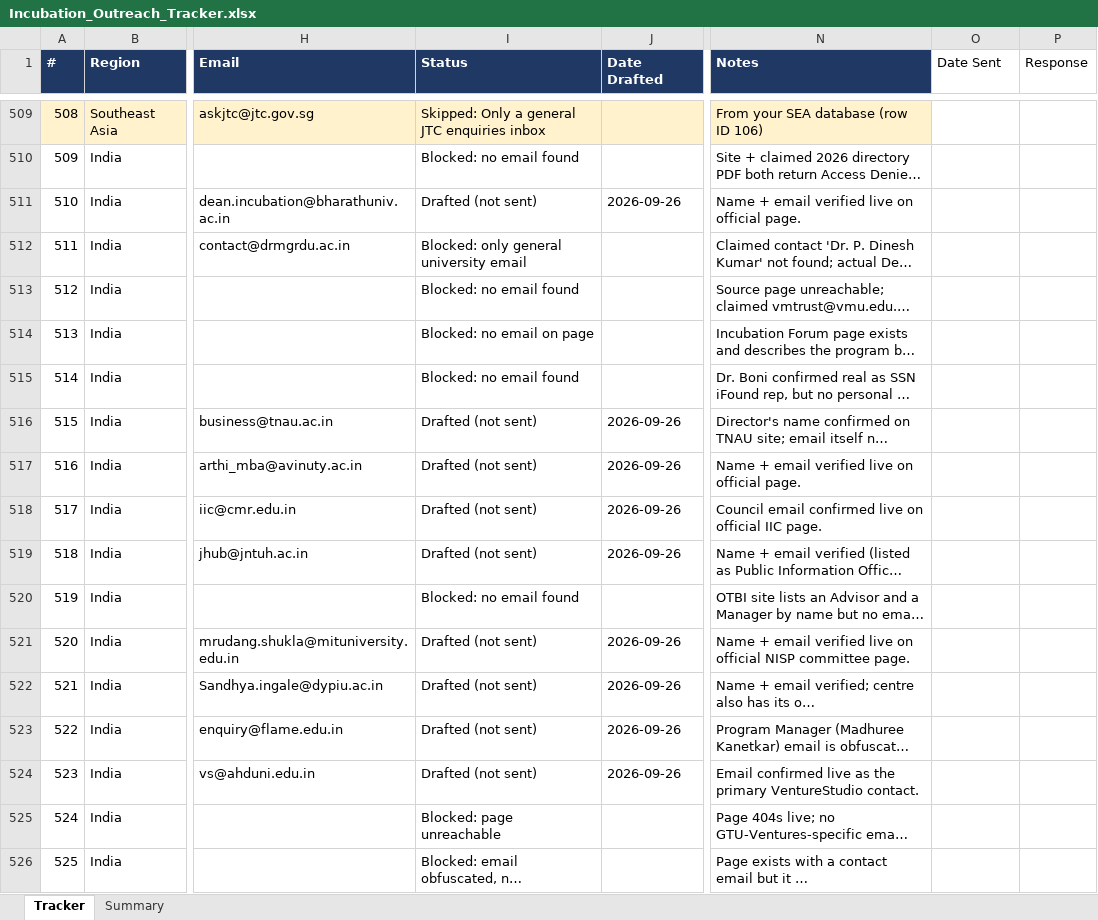
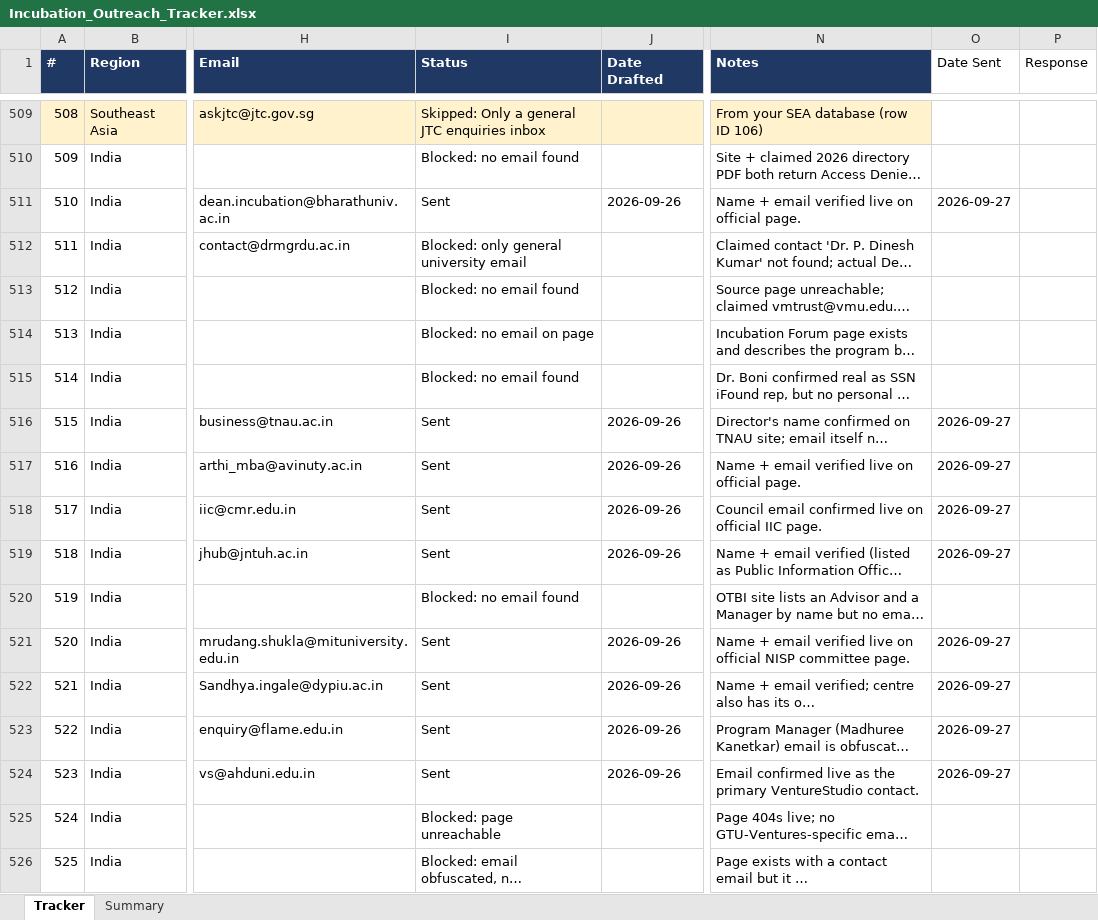
Before and after one commit to Madhi1615/mentor-outreach, an Excel workbook: data/Incubation_Outreach_Tracker.xlsx, sheet Tracker, drawn as a sheet; only a part is shown, gaps mark what is left out; long unchanged cells end in …; values as stored, in another font and other column widths than the file's, no borders; the diff covers the shown part only; the diff names each change by its address in the sheet, - before the commit and + after, or states it on an @@ line.

```diff
--- a/data/Incubation_Outreach_Tracker.xlsx (sheet Tracker)
+++ b/data/Incubation_Outreach_Tracker.xlsx (sheet Tracker)
-I511 (Status): Drafted (not sent)
+I511 (Status): Sent
-O511 (Date Sent): (empty)
+O511 (Date Sent): 2026-09-27
-I516:I519 (Status): Drafted (not sent)
+I516:I519 (Status): Sent
-O516:O519 (Date Sent): (empty)
+O516:O519 (Date Sent): 2026-09-27
-I521:I524 (Status): Drafted (not sent)
+I521:I524 (Status): Sent
-O521:O524 (Date Sent): (empty)
+O521:O524 (Date Sent): 2026-09-27
```
Also changed, not shown: 426 edited cells elsewhere in this sheet, sheet Summary.
